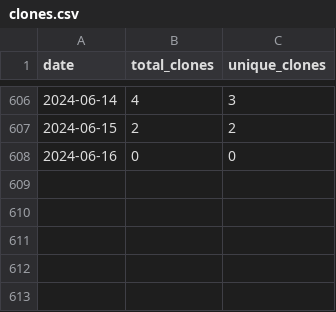
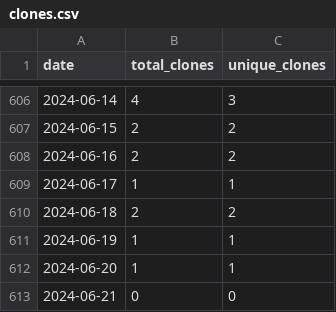
Before and after one commit to merrymitch/COMP3270, a CSV file: .traffic/clones.csv, drawn as a sheet; only a part is shown, gaps mark what is left out.

Commit message:
Updating repository traffic

```diff
--- a/.traffic/clones.csv
+++ b/.traffic/clones.csv
@@ -607,2 +607,7 @@ date,total_clones,unique_clones
 2024-06-15,2,2
-2024-06-16,0,0
+2024-06-16,2,2
+2024-06-17,1,1
+2024-06-18,2,2
+2024-06-19,1,1
+2024-06-20,1,1
+2024-06-21,0,0
```
Also changed, not shown: .traffic/views.csv, 3 other files.
